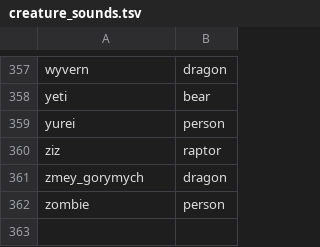
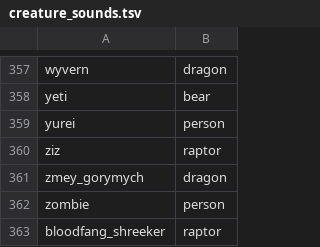
Before and after one commit to DaringDuck96/Serantis, a TSV file: addons/ahrivaea-battle/serantis_battle/creature_sounds.tsv, drawn as a sheet; only a part is shown, gaps mark what is left out.

```diff
--- a/addons/ahrivaea-battle/serantis_battle/creature_sounds.tsv
+++ b/addons/ahrivaea-battle/serantis_battle/creature_sounds.tsv
@@ -362 +362,2 @@ zmey_gorymych	dragon
 zombie	person
+bloodfang_shreeker	raptor
```
Also changed, not shown: addons/ahrivaea-battle/serantis_battle/footprints.tsv, addons/ahrivaea-battle/serantis_battle/stats.tsv, 12 other files.
